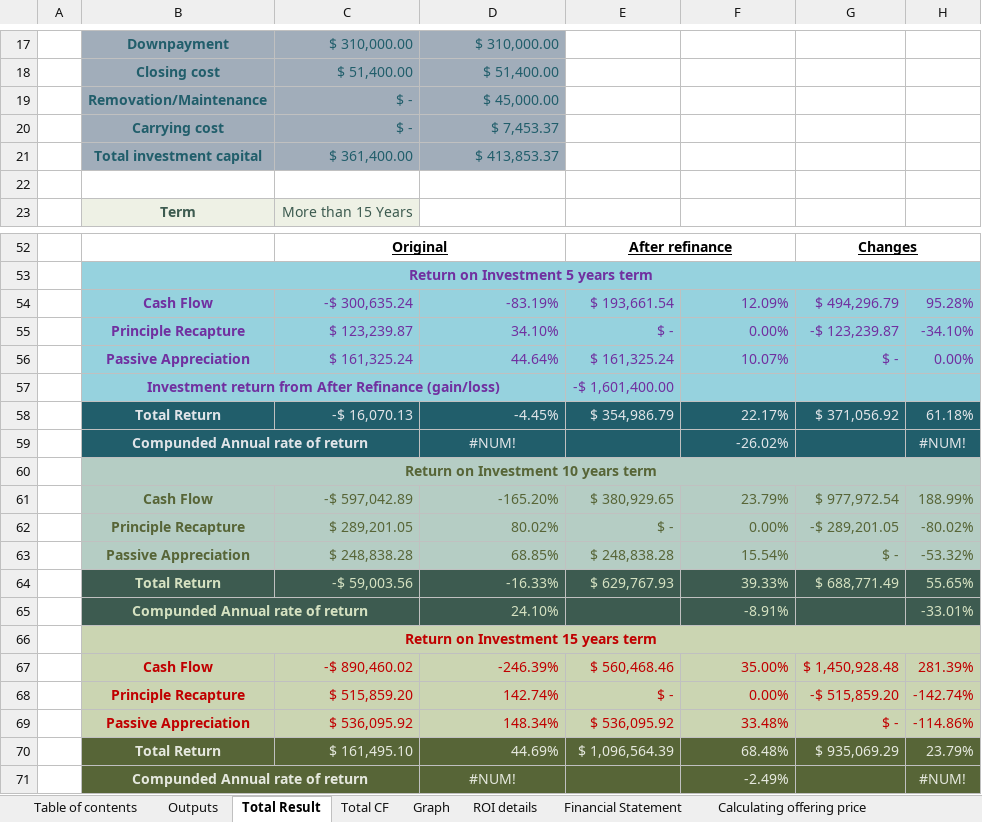
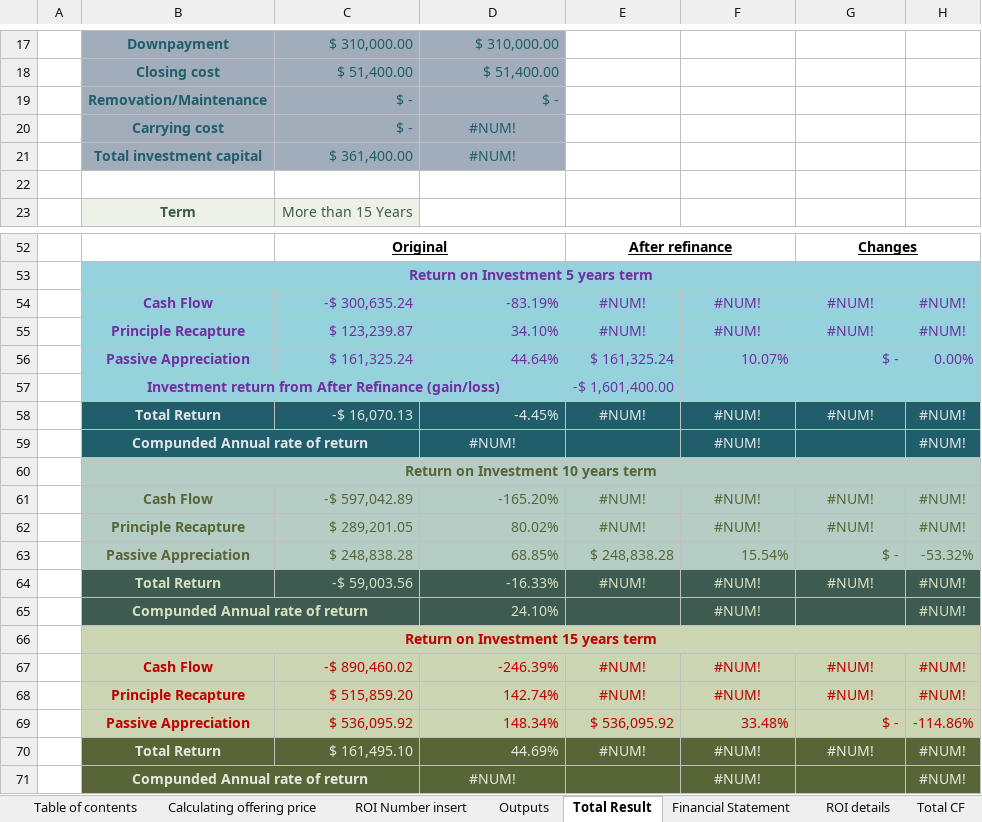
Before and after one commit to masaichig0/RealEstateAnalyzingTool, an Excel workbook: RealEstateAnalyszingTool.xlsx, sheet Total Result, drawn as a sheet; only a part is shown, gaps mark what is left out; values as stored, in another font and other column widths than the file's, no borders; charts and pictures not drawn; removed rows and columns are numbered as before the commit, all else as after; the diff covers the shown part only; the diff names each change by its address in the sheet, - before the commit and + after, or states it on an @@ line.

```diff
--- a/RealEstateAnalyszingTool.xlsx (sheet Total Result)
+++ b/RealEstateAnalyszingTool.xlsx (sheet Total Result)
@@ sheet tab order changed: Table of contents | Calculating offering price | ROI Number insert | Outputs | Total Result | Financial Statement | ROI details | Total CF @@
-D19: $ 45,000.00
+D19: $ -
-D20: $ 7,453.37
+D20: #NUM!
-D20:D21 alignment: right
+D20:D21 alignment: center
-D21: $ 413,853.37
+D21: #NUM!
-row 54:  | Cash Flow | -$ 300,635.24 | -83.19% | $ 193,661.54 | 12.09% | $ 494,296.79 | 95.28%
-row 55:  | Principle Recapture | $ 123,239.87 | 34.10% | $ - | 0.00% | -$ 123,239.87 | -34.10%
+row 54:  | Cash Flow | -$ 300,635.24 | -83.19% | #NUM! | #NUM! | #NUM! | #NUM!
+row 55:  | Principle Recapture | $ 123,239.87 | 34.10% | #NUM! | #NUM! | #NUM! | #NUM!
-row 58:  | Total Return | -$ 16,070.13 | -4.45% | $ 354,986.79 | 22.17% | $ 371,056.92 | 61.18%
+row 58:  | Total Return | -$ 16,070.13 | -4.45% | #NUM! | #NUM! | #NUM! | #NUM!
-F59: -26.02%
+F59: #NUM!
-F59 alignment: right
+F59 alignment: center
-row 61:  | Cash Flow | -$ 597,042.89 | -165.20% | $ 380,929.65 | 23.79% | $ 977,972.54 | 188.99%
-row 62:  | Principle Recapture | $ 289,201.05 | 80.02% | $ - | 0.00% | -$ 289,201.05 | -80.02%
+row 61:  | Cash Flow | -$ 597,042.89 | -165.20% | #NUM! | #NUM! | #NUM! | #NUM!
+row 62:  | Principle Recapture | $ 289,201.05 | 80.02% | #NUM! | #NUM! | #NUM! | #NUM!
-row 64:  | Total Return | -$ 59,003.56 | -16.33% | $ 629,767.93 | 39.33% | $ 688,771.49 | 55.65%
-row 65:  | Compunded Annual rate of return |  | 24.10% |  | -8.91% |  | -33.01%
+row 64:  | Total Return | -$ 59,003.56 | -16.33% | #NUM! | #NUM! | #NUM! | #NUM!
+row 65:  | Compunded Annual rate of return |  | 24.10% |  | #NUM! |  | #NUM!
-row 67:  | Cash Flow | -$ 890,460.02 | -246.39% | $ 560,468.46 | 35.00% | $ 1,450,928.48 | 281.39%
-row 68:  | Principle Recapture | $ 515,859.20 | 142.74% | $ - | 0.00% | -$ 515,859.20 | -142.74%
+row 67:  | Cash Flow | -$ 890,460.02 | -246.39% | #NUM! | #NUM! | #NUM! | #NUM!
+row 68:  | Principle Recapture | $ 515,859.20 | 142.74% | #NUM! | #NUM! | #NUM! | #NUM!
-row 70:  | Total Return | $ 161,495.10 | 44.69% | $ 1,096,564.39 | 68.48% | $ 935,069.29 | 23.79%
+row 70:  | Total Return | $ 161,495.10 | 44.69% | #NUM! | #NUM! | #NUM! | #NUM!
-F71: -2.49%
+F71: #NUM!
-F71 alignment: right
+F71 alignment: center
```
Also changed, not shown: 1 added row, 1 removed row, 26 edited cells and cell formats elsewhere in this sheet, sheet Principle Recapture ARV, sheet ROI Detail ARV, sheet PR ARV result, sheet Total CF, sheet Calculating offering price ARV, sheet ROI Number insert ARV, 8 more sheets, other sheet tabs, formulas that keep their value, charts or pictures.
